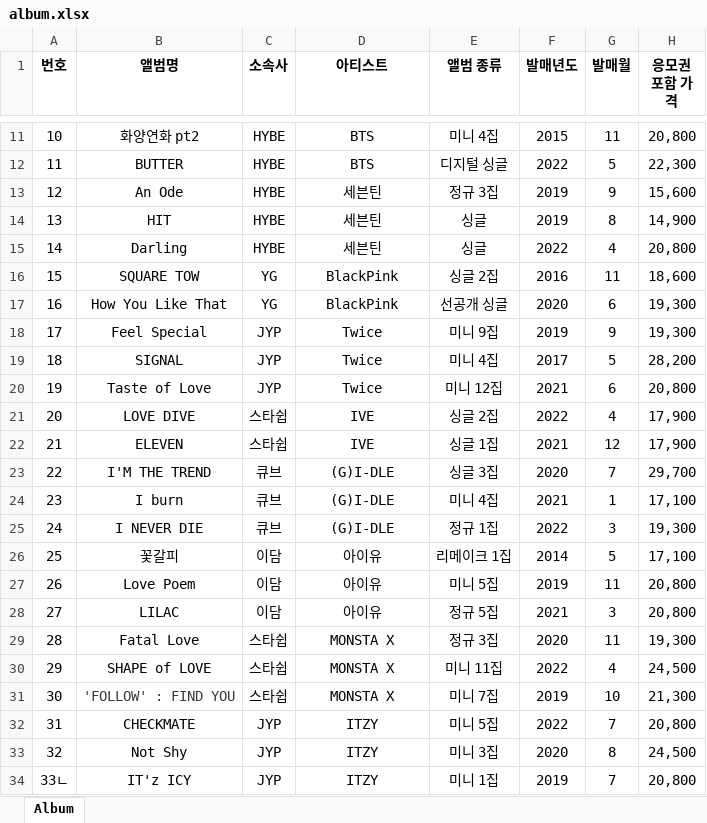
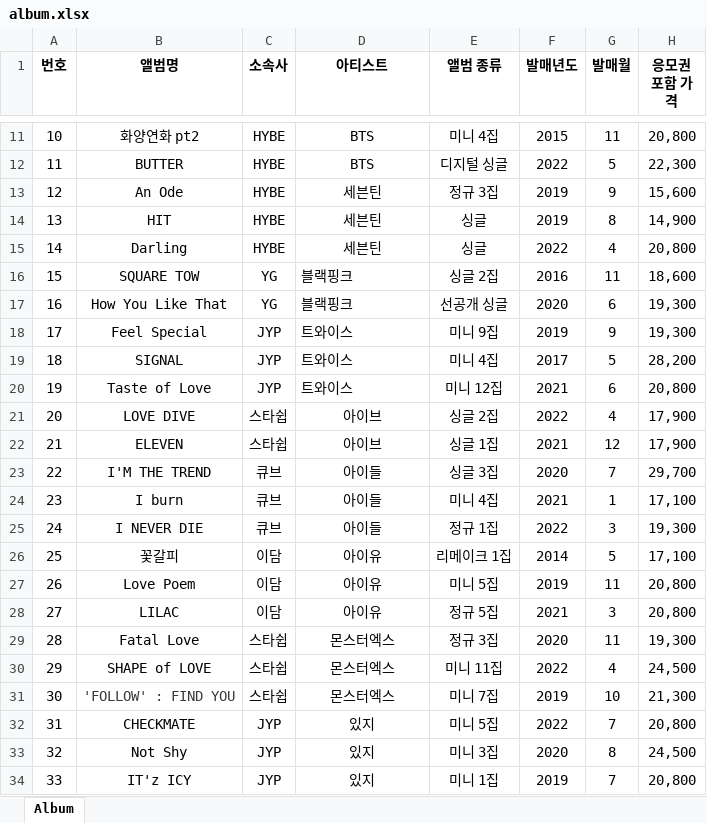
Before and after one commit to Likelion-Inha-10/Duckku-be, an Excel workbook: data/album.xlsx, sheet Album, drawn as a sheet; only a part is shown, gaps mark what is left out; values as stored, in another font and other column widths than the file's, no borders; the diff names each change by its address in the sheet, - before the commit and + after, or states it on an @@ line.

```diff
--- a/data/album.xlsx (sheet Album)
+++ b/data/album.xlsx (sheet Album)
-D16:D17 (아티스트): BlackPink
+D16:D17 (아티스트): 블랙핑크
-D16:D20 alignment: center
+D16:D20 alignment: left
-D18:D20 (아티스트): Twice
+D18:D20 (아티스트): 트와이스
-D21:D22 (아티스트): IVE
+D21:D22 (아티스트): 아이브
-D23:D25 (아티스트): (G)I-DLE
+D23:D25 (아티스트): 아이들
-D29:D31 (아티스트): MONSTA X
+D29:D31 (아티스트): 몬스터엑스
-D32:D34 (아티스트): ITZY
+D32:D34 (아티스트): 있지
-A34 (번호): 33ㄴ
+A34 (번호): 33
```
Also changed, not shown: 5 other files.
